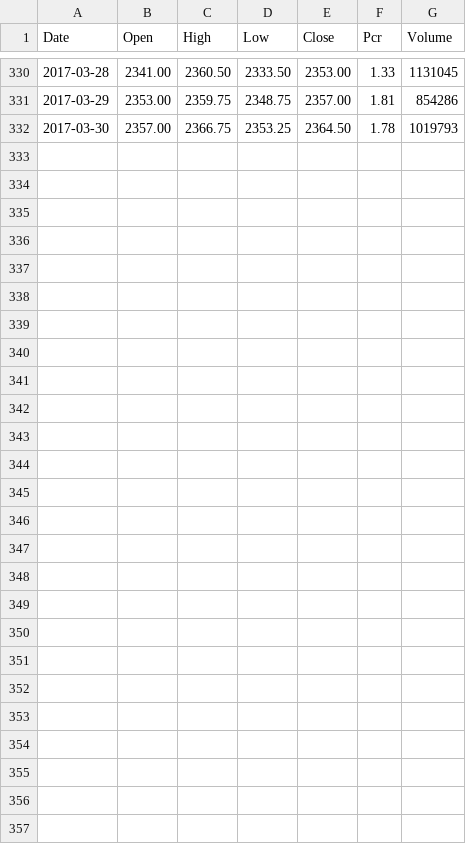
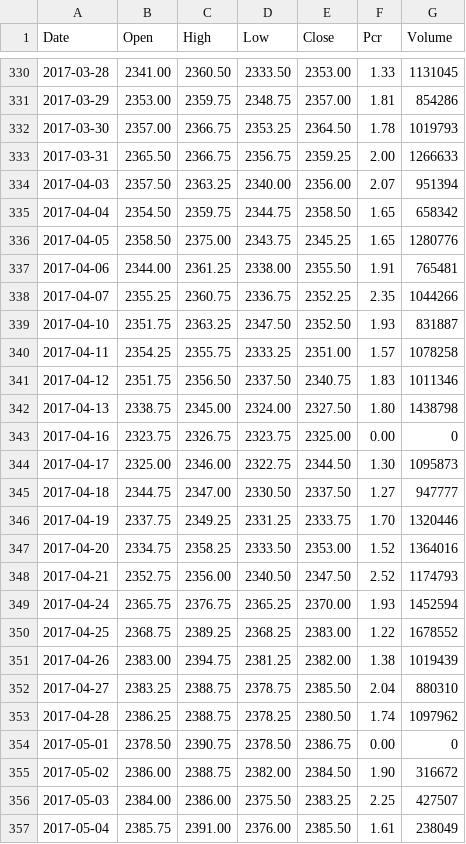
Before and after one commit to yuezhizizhang/quant, a CSV file: Charts/data.csv, drawn as a sheet; only a part is shown, gaps mark what is left out; the diff names each change by its address in the sheet, - before the commit and + after, or states it on an @@ line.

```diff
--- a/Charts/data.csv
+++ b/Charts/data.csv
+row 333: 2017-03-31 | 2365.50 | 2366.75 | 2356.75 | 2359.25 | 2.00 | 1266633
+row 334: 2017-04-03 | 2357.50 | 2363.25 | 2340.00 | 2356.00 | 2.07 | 951394
+row 335: 2017-04-04 | 2354.50 | 2359.75 | 2344.75 | 2358.50 | 1.65 | 658342
+row 336: 2017-04-05 | 2358.50 | 2375.00 | 2343.75 | 2345.25 | 1.65 | 1280776
+row 337: 2017-04-06 | 2344.00 | 2361.25 | 2338.00 | 2355.50 | 1.91 | 765481
+row 338: 2017-04-07 | 2355.25 | 2360.75 | 2336.75 | 2352.25 | 2.35 | 1044266
+row 339: 2017-04-10 | 2351.75 | 2363.25 | 2347.50 | 2352.50 | 1.93 | 831887
+row 340: 2017-04-11 | 2354.25 | 2355.75 | 2333.25 | 2351.00 | 1.57 | 1078258
+row 341: 2017-04-12 | 2351.75 | 2356.50 | 2337.50 | 2340.75 | 1.83 | 1011346
+row 342: 2017-04-13 | 2338.75 | 2345.00 | 2324.00 | 2327.50 | 1.80 | 1438798
+row 343: 2017-04-16 | 2323.75 | 2326.75 | 2323.75 | 2325.00 | 0.00 | 0
+row 344: 2017-04-17 | 2325.00 | 2346.00 | 2322.75 | 2344.50 | 1.30 | 1095873
+row 345: 2017-04-18 | 2344.75 | 2347.00 | 2330.50 | 2337.50 | 1.27 | 947777
+row 346: 2017-04-19 | 2337.75 | 2349.25 | 2331.25 | 2333.75 | 1.70 | 1320446
+row 347: 2017-04-20 | 2334.75 | 2358.25 | 2333.50 | 2353.00 | 1.52 | 1364016
+row 348: 2017-04-21 | 2352.75 | 2356.00 | 2340.50 | 2347.50 | 2.52 | 1174793
+row 349: 2017-04-24 | 2365.75 | 2376.75 | 2365.25 | 2370.00 | 1.93 | 1452594
+row 350: 2017-04-25 | 2368.75 | 2389.25 | 2368.25 | 2383.00 | 1.22 | 1678552
+row 351: 2017-04-26 | 2383.00 | 2394.75 | 2381.25 | 2382.00 | 1.38 | 1019439
+row 352: 2017-04-27 | 2383.25 | 2388.75 | 2378.75 | 2385.50 | 2.04 | 880310
+row 353: 2017-04-28 | 2386.25 | 2388.75 | 2378.25 | 2380.50 | 1.74 | 1097962
+row 354: 2017-05-01 | 2378.50 | 2390.75 | 2378.50 | 2386.75 | 0.00 | 0
+row 355: 2017-05-02 | 2386.00 | 2388.75 | 2382.00 | 2384.50 | 1.90 | 316672
+row 356: 2017-05-03 | 2384.00 | 2386.00 | 2375.50 | 2383.25 | 2.25 | 427507
+row 357: 2017-05-04 | 2385.75 | 2391.00 | 2376.00 | 2385.50 | 1.61 | 238049
```
Also changed, not shown: 29 other files.
